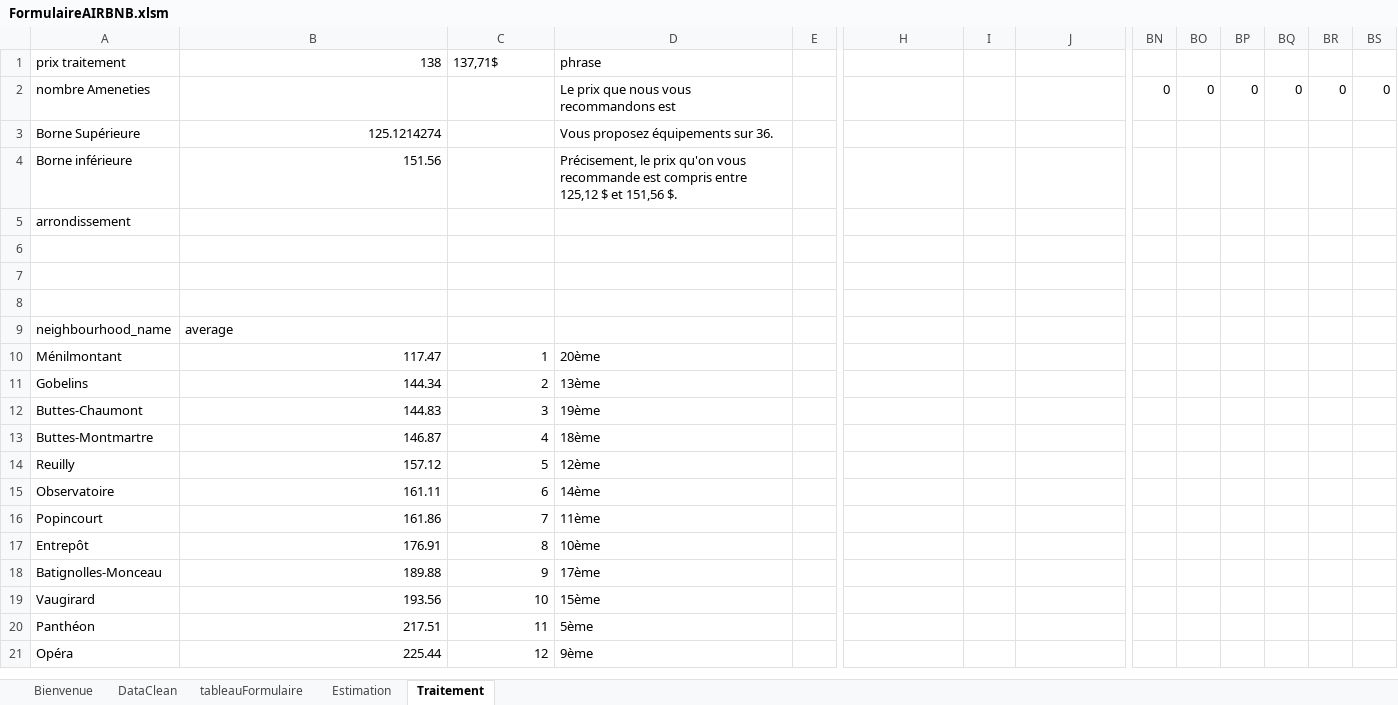
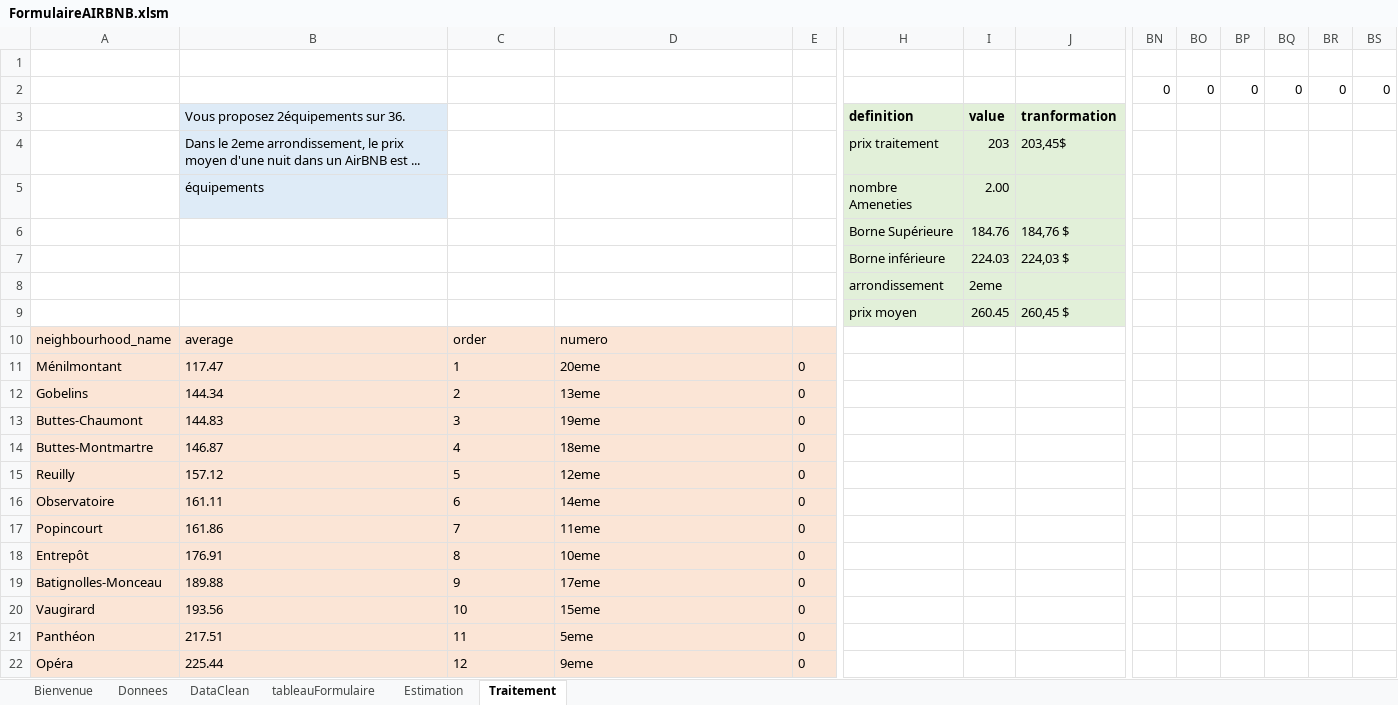
Before and after one commit to Val832/produit_digital, an Excel workbook: VBA/FormulaireAIRBNB.xlsm, sheet Traitement, drawn as a sheet; only a part is shown, gaps mark what is left out; values as stored, in another font and other column widths than the file's, no borders; charts and pictures and table styles not drawn; removed rows and columns are numbered as before the commit, all else as after; rows hold the shown columns only; the diff covers the shown part only; the diff names each change by its address in the sheet, - before the commit and + after, or states it on an @@ line.

Commit message:
construction du dahboard - réorganisation de la feuille traitement pour plus de clareté

```diff
--- a/VBA/FormulaireAIRBNB.xlsm (sheet Traitement)
+++ b/VBA/FormulaireAIRBNB.xlsm (sheet Traitement)
@@ sheet tab unhidden: Donnees @@
-row 1: prix traitement | 138 | 137,71$ | phrase
-row 2: nombre Ameneties |  |  | Le prix que nous vous recommandons est |  |  |  |  | 0 | 0 | 0 | 0 | 0 | 0
-row 3: Borne Supérieure | 125.1214274 |  | Vous proposez équipements sur 36.
-row 4: Borne inférieure | 151.56 |  | Précisement, le prix qu'on vous recommande est compris entre 125,12 $ et 151,56 $.
-row 5: arrondissement
-row 2: (empty)
+row 2:  |  |  |  |  |  |  |  | 0 | 0 | 0 | 0 | 0 | 0
-row 3: (empty)
+row 3:  | Vous proposez 2équipements sur 36. |  |  |  | definition | value | tranformation
-B3 fill: none
+B3 fill: #DEEBF7
-H3:J3 fill: none
+H3:J3 fill: #E2F0D9
+row 4:  | Dans le 2eme arrondissement, le prix moyen d'une nuit dans un AirBNB est ... |  |  |  | prix traitement | 203 | 203,45$
+row 5:  | équipements |  |  |  | nombre Ameneties | 2.00
+row 6:  |  |  |  |  | Borne Supérieure | 184.76 | 184,76 $
+row 7:  |  |  |  |  | Borne inférieure | 224.03 | 224,03 $
+row 8:  |  |  |  |  | arrondissement | 2eme
+row 9:  |  |  |  |  | prix moyen | 260.45 | 260,45 $
-A10:E22 fill: none
+A10:E22 fill: #FBE5D6
-C10: (empty)
+C10: order
-D10: (empty)
+D10: numero
-B11:C22 alignment: right
+B11:C22 alignment: left
-D11: 20ème
+D11: 20eme
-E11:E22: (empty)
+E11:E22: 0
-D12: 13ème
+D12: 13eme
-D13: 19ème
+D13: 19eme
-D14: 18ème
+D14: 18eme
-D15: 12ème
+D15: 12eme
-D16: 14ème
+D16: 14eme
-D17: 11ème
+D17: 11eme
-D18: 10ème
+D18: 10eme
-D19: 17ème
+D19: 17eme
-D20: 15ème
+D20: 15eme
-D21: 5ème
+D21: 5eme
-D22: 9ème
+D22: 9eme
```
Also changed, not shown: 16 edited cells and cell formats elsewhere in this sheet, sheet DataClean, charts or pictures, 4 other files.
